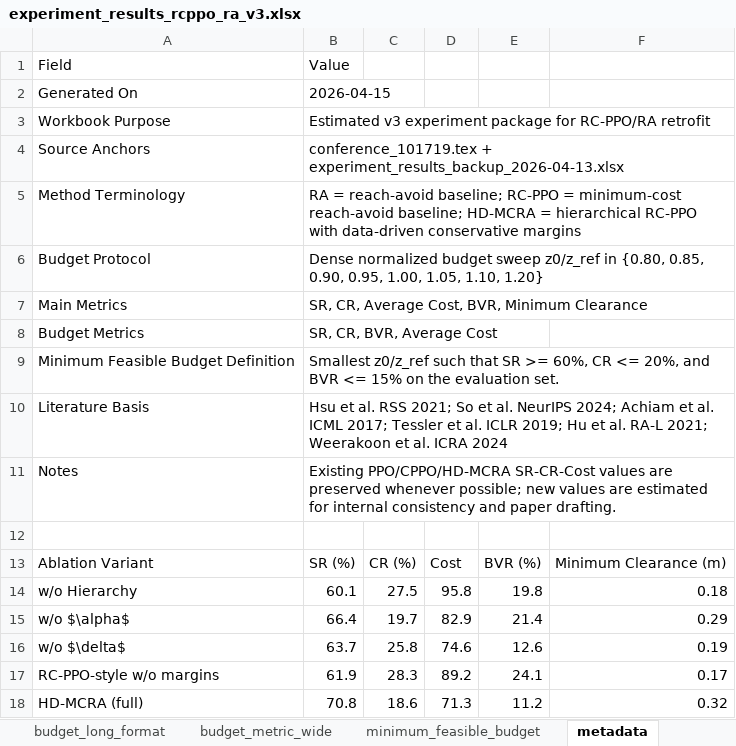
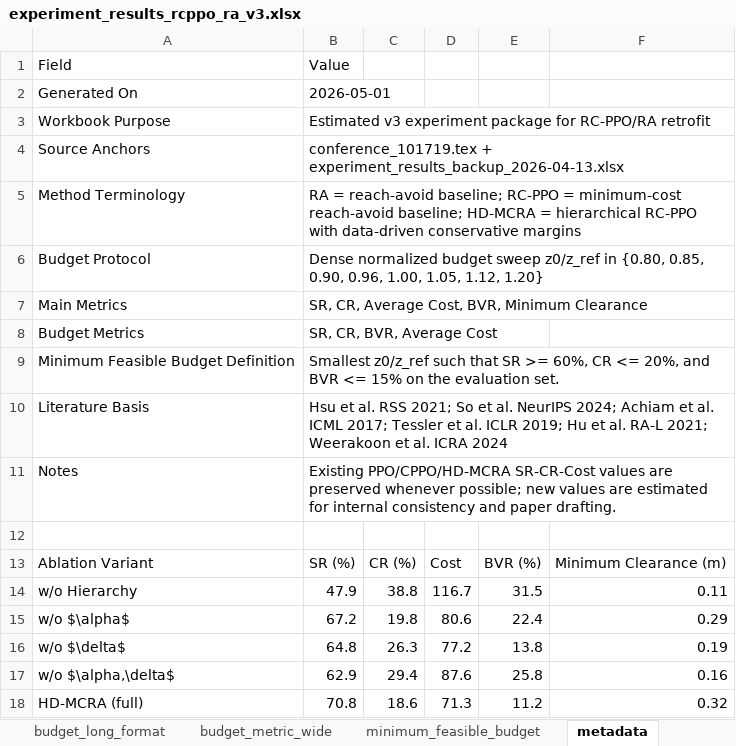
Before and after one commit to haoyangc2001/Paper, an Excel workbook: experiment_results_rcppo_ra_v3.xlsx, sheet metadata, drawn as a sheet; values as stored, in another font and other column widths than the file's, no borders; removed rows and columns are numbered as before the commit, all else as after; the diff names each change by its address in the sheet, - before the commit and + after, or states it on an @@ line.

```diff
--- a/experiment_results_rcppo_ra_v3.xlsx (sheet metadata)
+++ b/experiment_results_rcppo_ra_v3.xlsx (sheet metadata)
-B2: 2026-04-15
+B2: 2026-05-01
-B6: …0.85, 0.90, 0.95, 1.00, 1.05, 1.10, 1.20}
+B6: …0.85, 0.90, 0.96, 1.00, 1.05, 1.12, 1.20}
-B14: 60.1
+B14: 47.9
-C14: 27.5
+C14: 38.8
-D14: 95.8
+D14: 116.7
-E14: 19.8
+E14: 31.5
-F14: 0.18
+F14: 0.11
-B15: 66.4
+B15: 67.2
-C15: 19.7
+C15: 19.8
-D15: 82.9
+D15: 80.6
-E15: 21.4
+E15: 22.4
-B16: 63.7
+B16: 64.8
-C16: 25.8
+C16: 26.3
-D16: 74.6
+D16: 77.2
-E16: 12.6
+E16: 13.8
-row 17: RC-PPO-style w/o margins | 61.9 | 28.3 | 89.2 | 24.1 | 0.17
+row 17: w/o $\alpha,\delta$ | 62.9 | 29.4 | 87.6 | 25.8 | 0.16
```
Also changed, not shown: sheet budget_metric_wide, sheet budget_long_format, sheet minimum_feasible_budget, 5 other files.
